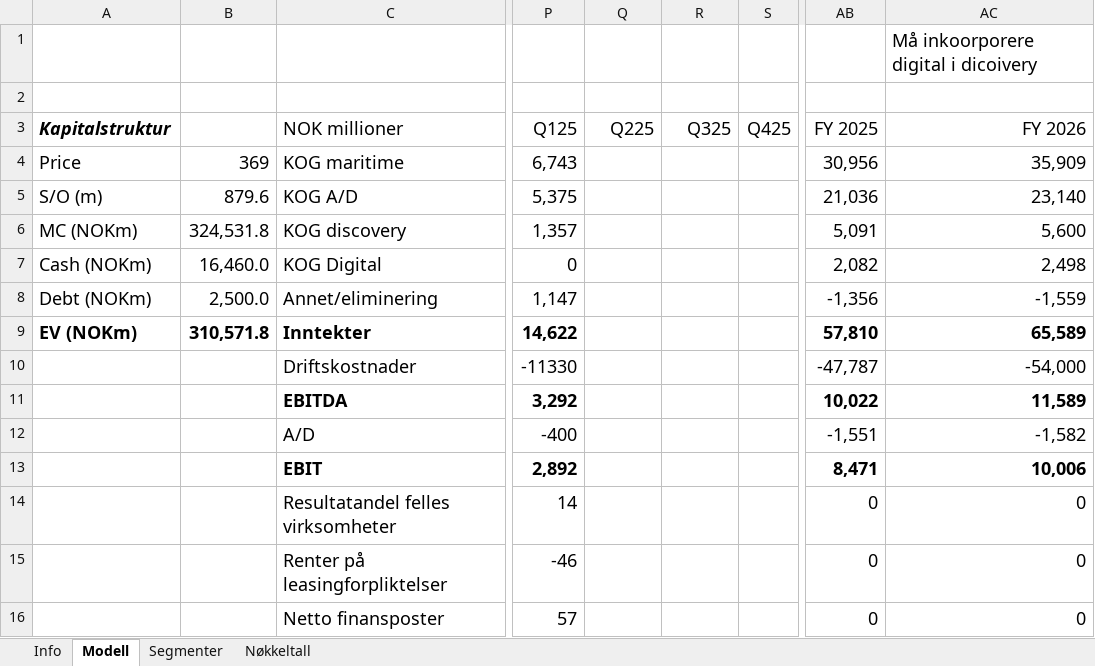
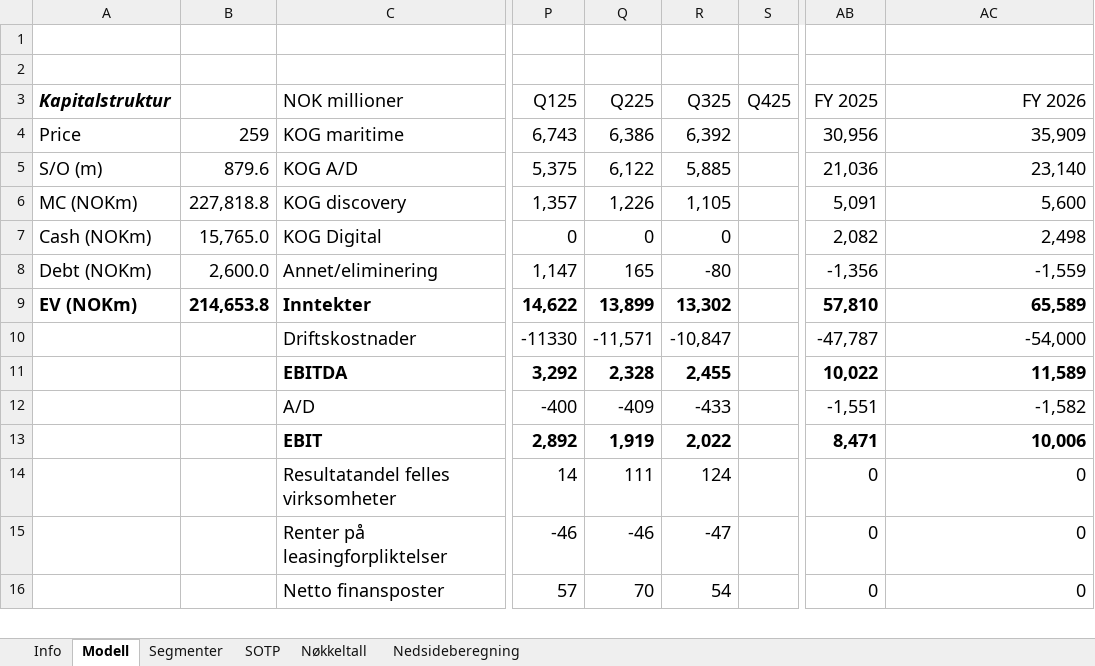
Before and after one commit to AugustHodt/Excel-modeller, an Excel workbook: KOG modell.xlsx, sheet Modell, drawn as a sheet; only a part is shown, gaps mark what is left out; values as stored, in another font and other column widths than the file's, no borders; the diff covers the shown part only; the diff names each change by its address in the sheet, - before the commit and + after, or states it on an @@ line.

```diff
--- a/KOG modell.xlsx (sheet Modell)
+++ b/KOG modell.xlsx (sheet Modell)
+sheet tab: SOTP
+sheet tab: Nedsideberegning
-AC1 (FY 2026): Må inkoorporere digital i dicoivery
+AC1 (FY 2026): (empty)
-B4: 369
+B4: 259
-Q4 (Q225): (empty)
+Q4 (Q225): 6,386
-R4 (Q325): (empty)
+R4 (Q325): 6,392
-Q5 (Q225): (empty)
+Q5 (Q225): 6,122
-R5 (Q325): (empty)
+R5 (Q325): 5,885
-B6: 324,531.8
+B6: 227,818.8
-Q6 (Q225): (empty)
+Q6 (Q225): 1,226
-R6 (Q325): (empty)
+R6 (Q325): 1,105
-B7: 16,460.0
+B7: 15,765.0
-Q7 (Q225): (empty)
+Q7 (Q225): 0
-R7 (Q325): (empty)
+R7 (Q325): 0
-B8: 2,500.0
+B8: 2,600.0
-Q8 (Q225): (empty)
+Q8 (Q225): 165
-R8 (Q325): (empty)
+R8 (Q325): -80
-B9: 310,571.8
+B9: 214,653.8
-Q9 (Q225): (empty)
+Q9 (Q225): 13,899
-R9 (Q325): (empty)
+R9 (Q325): 13,302
-Q10 (Q225): (empty)
+Q10 (Q225): -11,571
-R10 (Q325): (empty)
+R10 (Q325): -10,847
-Q11 (Q225): (empty)
+Q11 (Q225): 2,328
-R11 (Q325): (empty)
+R11 (Q325): 2,455
-Q12 (Q225): (empty)
+Q12 (Q225): -409
-R12 (Q325): (empty)
+R12 (Q325): -433
-Q13 (Q225): (empty)
+Q13 (Q225): 1,919
-R13 (Q325): (empty)
+R13 (Q325): 2,022
-Q14 (Q225): (empty)
+Q14 (Q225): 111
-R14 (Q325): (empty)
+R14 (Q325): 124
-Q15 (Q225): (empty)
+Q15 (Q225): -46
-R15 (Q325): (empty)
+R15 (Q325): -47
-Q16 (Q225): (empty)
+Q16 (Q225): 70
-R16 (Q325): (empty)
+R16 (Q325): 54
```
Also changed, not shown: 142 edited cells elsewhere in this sheet, sheet Segmenter, sheet Nøkkeltall, sheet Info, formulas that keep their value.
